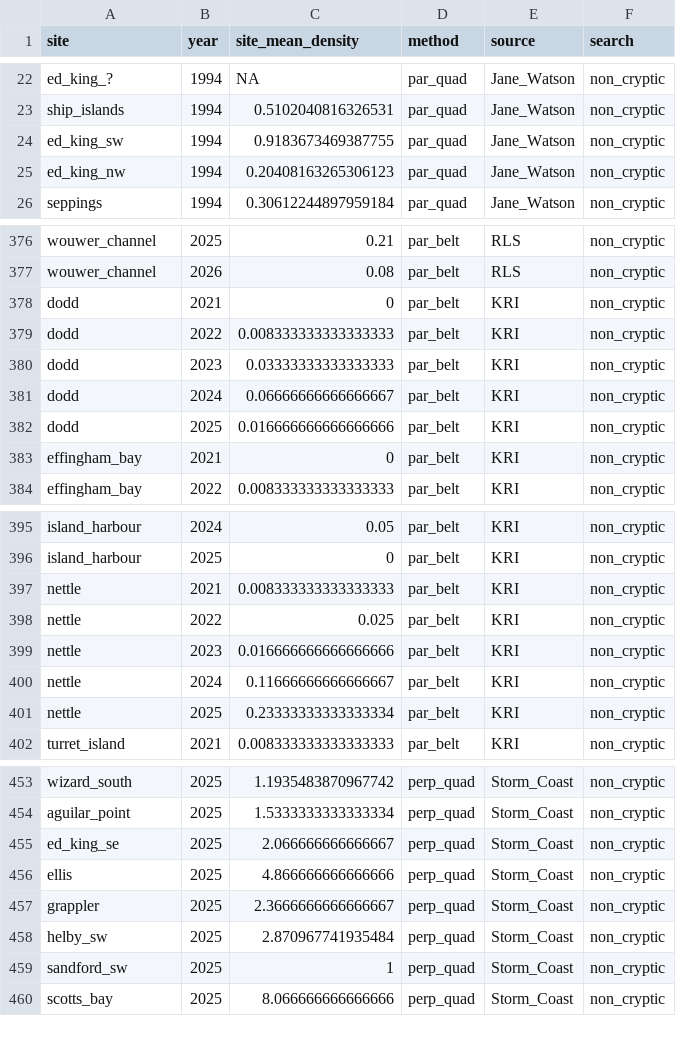
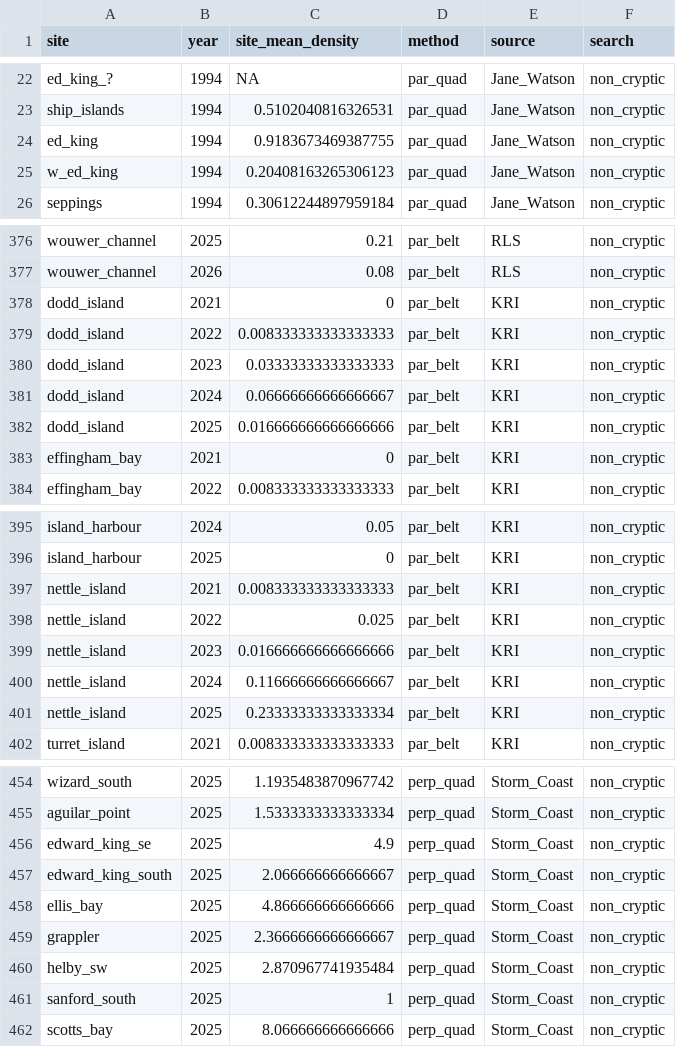
Before and after one commit to CarterBurtlake/MSc-Thesis-, a CSV file: data-processed/all_abalone_density.csv, drawn as a sheet; only a part is shown, gaps mark what is left out; the diff covers the shown part only.

Commit message:
1. Change lots of MSc data file to have correct naming convention for the mapping 2. combined all the average density data to the consolidated_coordinate data so that I could map the average density of sites across the sound

```diff
--- a/data-processed/all_abalone_density.csv
+++ b/data-processed/all_abalone_density.csv
@@ -23,4 +23,4 @@ ed_king_?,1994,NA,par_quad,Jane_Watson,non_cryptic
 ship_islands,1994,0.5102040816326531,par_quad,Jane_Watson,non_cryptic
-ed_king_sw,1994,0.9183673469387755,par_quad,Jane_Watson,non_cryptic
-ed_king_nw,1994,0.20408163265306123,par_quad,Jane_Watson,non_cryptic
+ed_king,1994,0.9183673469387755,par_quad,Jane_Watson,non_cryptic
+w_ed_king,1994,0.20408163265306123,par_quad,Jane_Watson,non_cryptic
 seppings,1994,0.30612244897959184,par_quad,Jane_Watson,non_cryptic
@@ -377,7 +377,7 @@ wouwer_channel,2025,0.21,par_belt,RLS,non_cryptic
 wouwer_channel,2026,0.08,par_belt,RLS,non_cryptic
-dodd,2021,0,par_belt,KRI,non_cryptic
-dodd,2022,0.008333333333333333,par_belt,KRI,non_cryptic
-dodd,2023,0.03333333333333333,par_belt,KRI,non_cryptic
-dodd,2024,0.06666666666666667,par_belt,KRI,non_cryptic
-dodd,2025,0.016666666666666666,par_belt,KRI,non_cryptic
+dodd_island,2021,0,par_belt,KRI,non_cryptic
+dodd_island,2022,0.008333333333333333,par_belt,KRI,non_cryptic
+dodd_island,2023,0.03333333333333333,par_belt,KRI,non_cryptic
+dodd_island,2024,0.06666666666666667,par_belt,KRI,non_cryptic
+dodd_island,2025,0.016666666666666666,par_belt,KRI,non_cryptic
 effingham_bay,2021,0,par_belt,KRI,non_cryptic
@@ -396,7 +396,7 @@ island_harbour,2024,0.05,par_belt,KRI,non_cryptic
 island_harbour,2025,0,par_belt,KRI,non_cryptic
-nettle,2021,0.008333333333333333,par_belt,KRI,non_cryptic
-nettle,2022,0.025,par_belt,KRI,non_cryptic
-nettle,2023,0.016666666666666666,par_belt,KRI,non_cryptic
-nettle,2024,0.11666666666666667,par_belt,KRI,non_cryptic
-nettle,2025,0.23333333333333334,par_belt,KRI,non_cryptic
+nettle_island,2021,0.008333333333333333,par_belt,KRI,non_cryptic
+nettle_island,2022,0.025,par_belt,KRI,non_cryptic
+nettle_island,2023,0.016666666666666666,par_belt,KRI,non_cryptic
+nettle_island,2024,0.11666666666666667,par_belt,KRI,non_cryptic
+nettle_island,2025,0.23333333333333334,par_belt,KRI,non_cryptic
 turret_island,2021,0.008333333333333333,par_belt,KRI,non_cryptic
@@ -454,7 +455,8 @@ wizard_south,2025,1.1935483870967742,perp_quad,Storm_Coast,non_cryptic
 aguilar_point,2025,1.5333333333333334,perp_quad,Storm_Coast,non_cryptic
-ed_king_se,2025,2.066666666666667,perp_quad,Storm_Coast,non_cryptic
-ellis,2025,4.866666666666666,perp_quad,Storm_Coast,non_cryptic
+edward_king_se,2025,4.9,perp_quad,Storm_Coast,non_cryptic
+edward_king_south,2025,2.066666666666667,perp_quad,Storm_Coast,non_cryptic
+ellis_bay,2025,4.866666666666666,perp_quad,Storm_Coast,non_cryptic
 grappler,2025,2.3666666666666667,perp_quad,Storm_Coast,non_cryptic
 helby_sw,2025,2.870967741935484,perp_quad,Storm_Coast,non_cryptic
-sandford_sw,2025,1,perp_quad,Storm_Coast,non_cryptic
+sanford_south,2025,1,perp_quad,Storm_Coast,non_cryptic
 scotts_bay,2025,8.066666666666666,perp_quad,Storm_Coast,non_cryptic
```
Also changed, not shown: 2 added rows and 52 edited cells elsewhere in this file, 2 other files.
